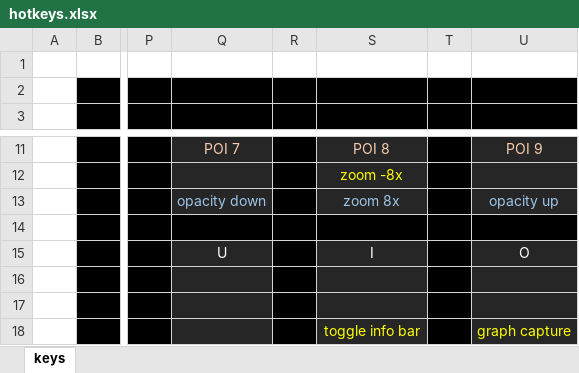
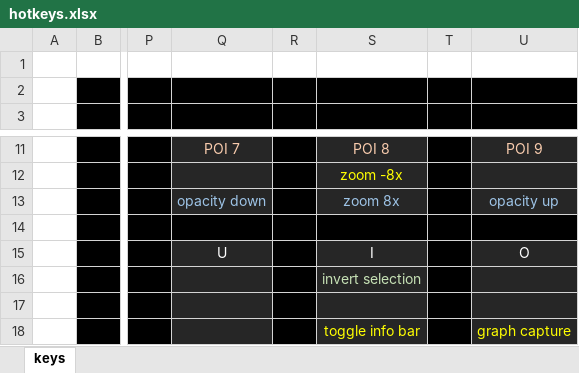
Before and after one commit to rowett/lifeviewer, an Excel workbook: images/hotkeys.xlsx, sheet keys, drawn as a sheet; only a part is shown, gaps mark what is left out; values as stored, in another font and other column widths than the file's, no borders; the diff names each change by its address in the sheet, - before the commit and + after, or states it on an @@ line.

Commit message:
added invert selection button, fixed selecting in bounded grids, fixed popcount at generation 0 while editing with stats off

```diff
--- a/images/hotkeys.xlsx (sheet keys)
+++ b/images/hotkeys.xlsx (sheet keys)
-S16: (empty)
+S16: invert selection
```
Also changed, not shown: 5 other files.
